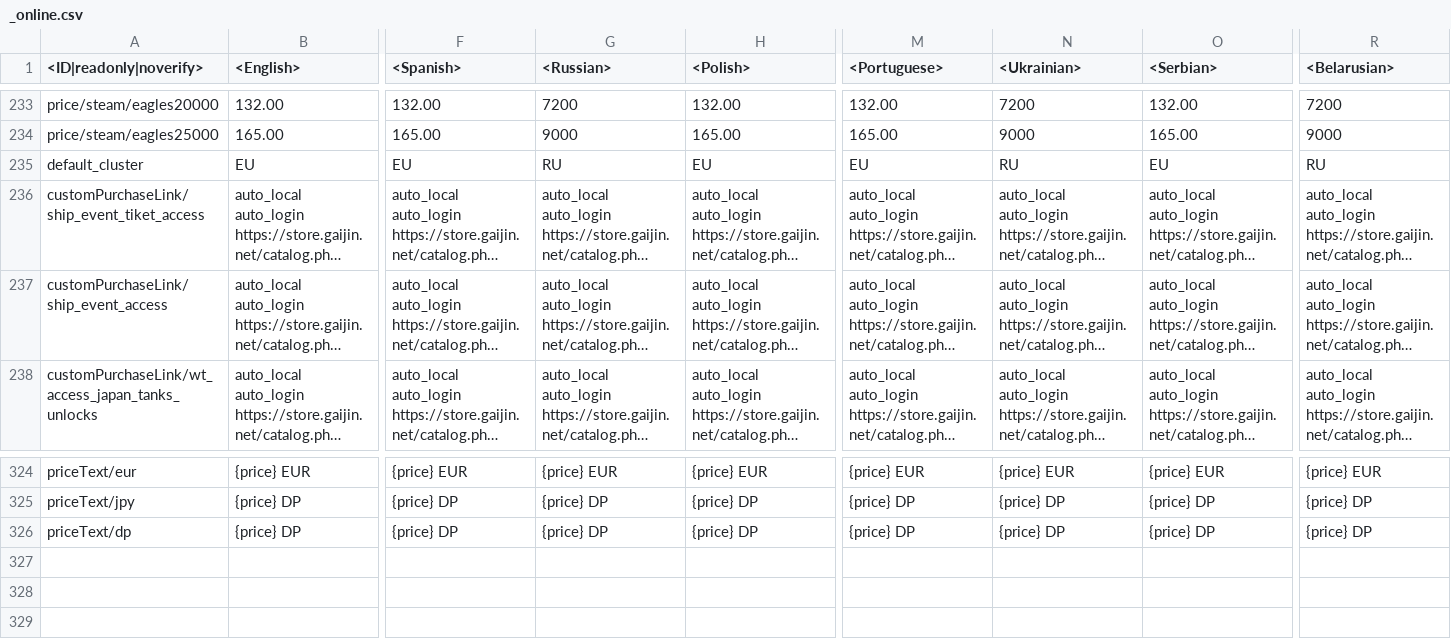
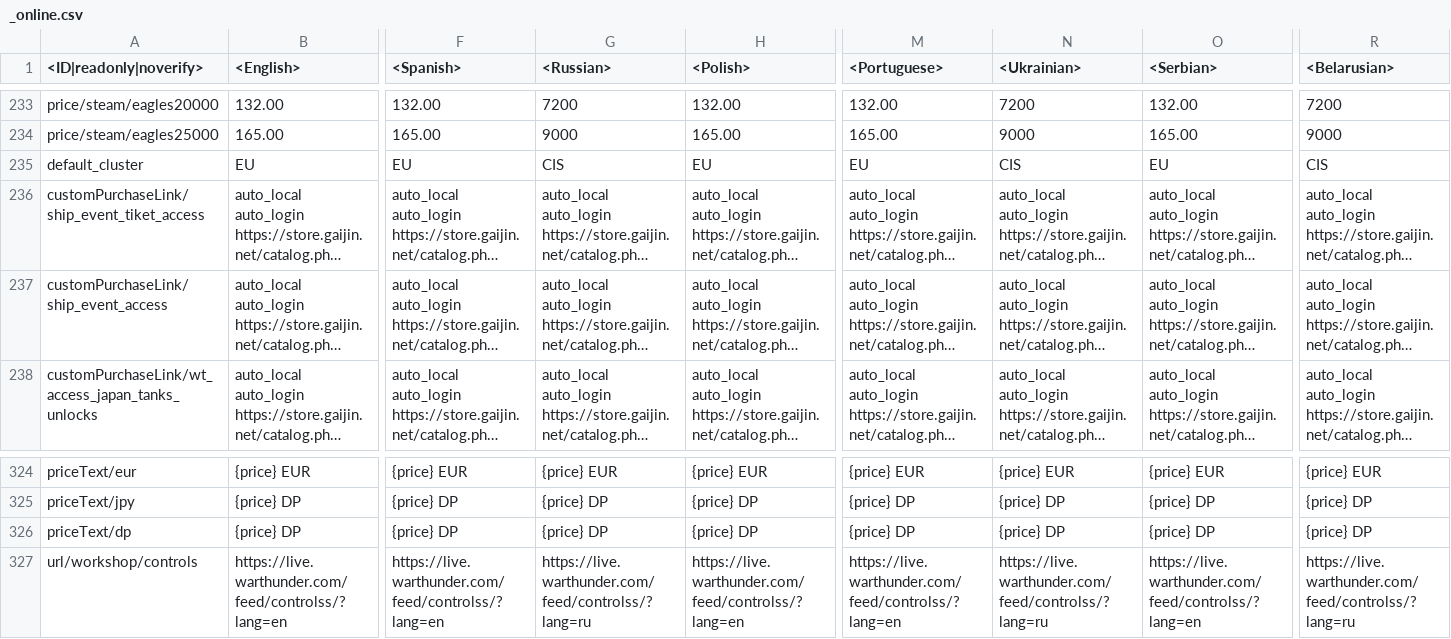
Before and after one commit to leroyonly/warthunder-lang, a CSV file: _online.csv, drawn as a sheet; only a part is shown, gaps mark what is left out; long unchanged cells end in …; rows hold the shown columns only; the diff names each change by its address in the sheet, - before the commit and + after, or states it on an @@ line.

```diff
--- a/_online.csv
+++ b/_online.csv
-G235 (<Russian>): RU
+G235 (<Russian>): CIS
-N235 (<Ukrainian>): RU
+N235 (<Ukrainian>): CIS
-R235 (<Belarusian>): RU
+R235 (<Belarusian>): CIS
+row 327: url/workshop/controls | https://live.warthunder.com/feed/controlss/?lang=en | https://live.warthunder.com/feed/controlss/?lang=en | https://live.warthunder.com/feed/controlss/?lang=ru | https://live.warthunder.com/feed/controlss/?lang=en | https://live.warthunder.com/feed/controlss/?lang=en | https://live.warthunder.com/feed/controlss/?lang=ru | https://live.warthunder.com/feed/controlss/?lang=en | https://live.warthunder.com/feed/controlss/?lang=ru
```
Also changed, not shown: menu_clan.csv, pc_UiMessages.csv, 32 other files.
